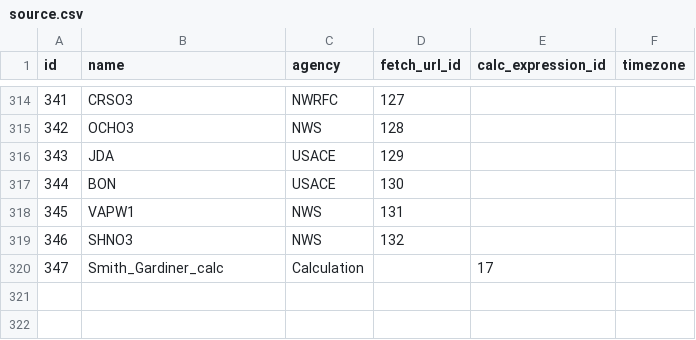
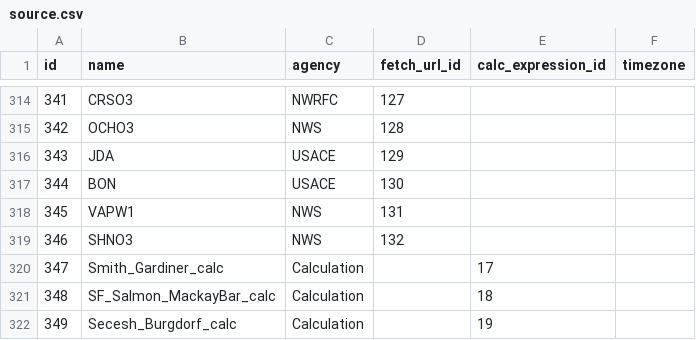
Before and after one commit to mousebrains/kayak_data, a CSV file: source.csv, drawn as a sheet; only a part is shown, gaps mark what is left out; the diff names each change by its address in the sheet, - before the commit and + after, or states it on an @@ line.

```diff
--- a/source.csv
+++ b/source.csv
+row 321: 348 | SF_Salmon_MackayBar_calc | Calculation |  | 18
+row 322: 349 | Secesh_Burgdorf_calc | Calculation |  | 19
```
Also changed, not shown: calc_expression.csv, gauge.csv, 3 other files.
